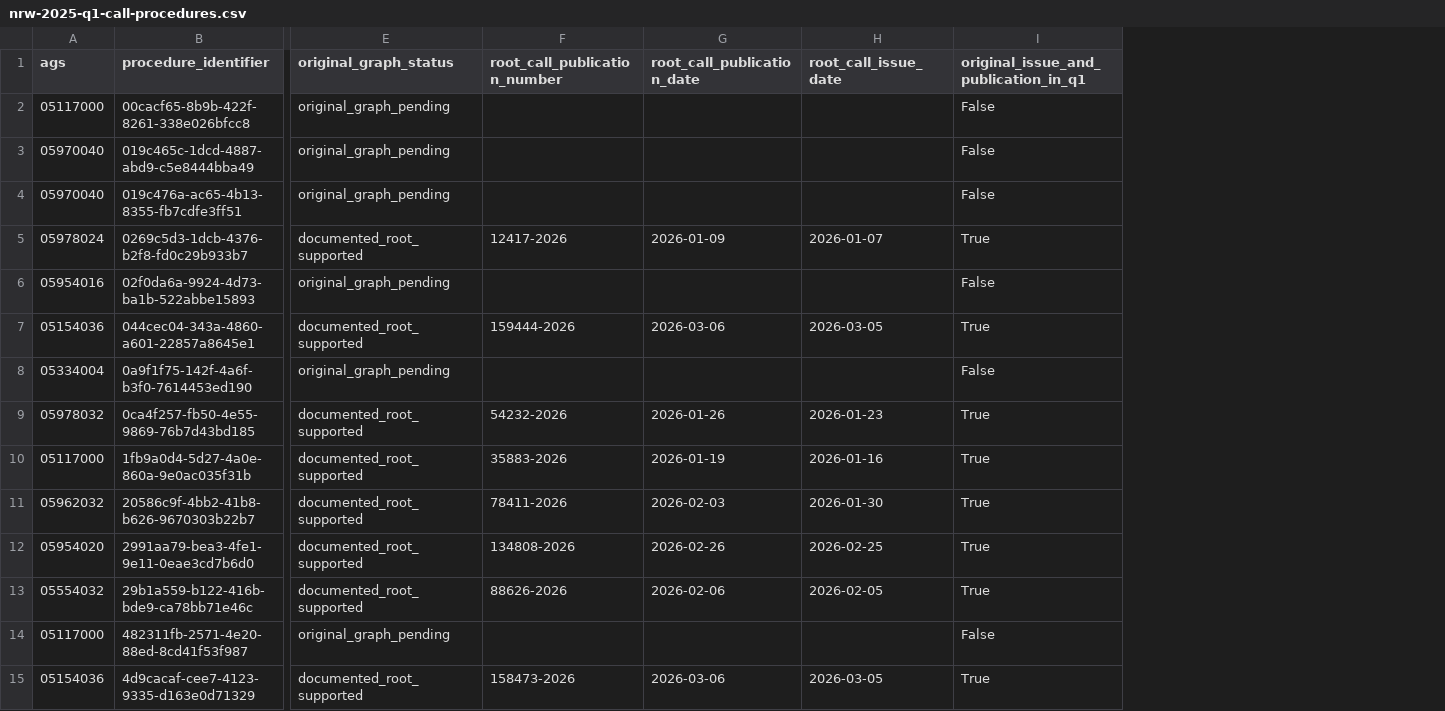
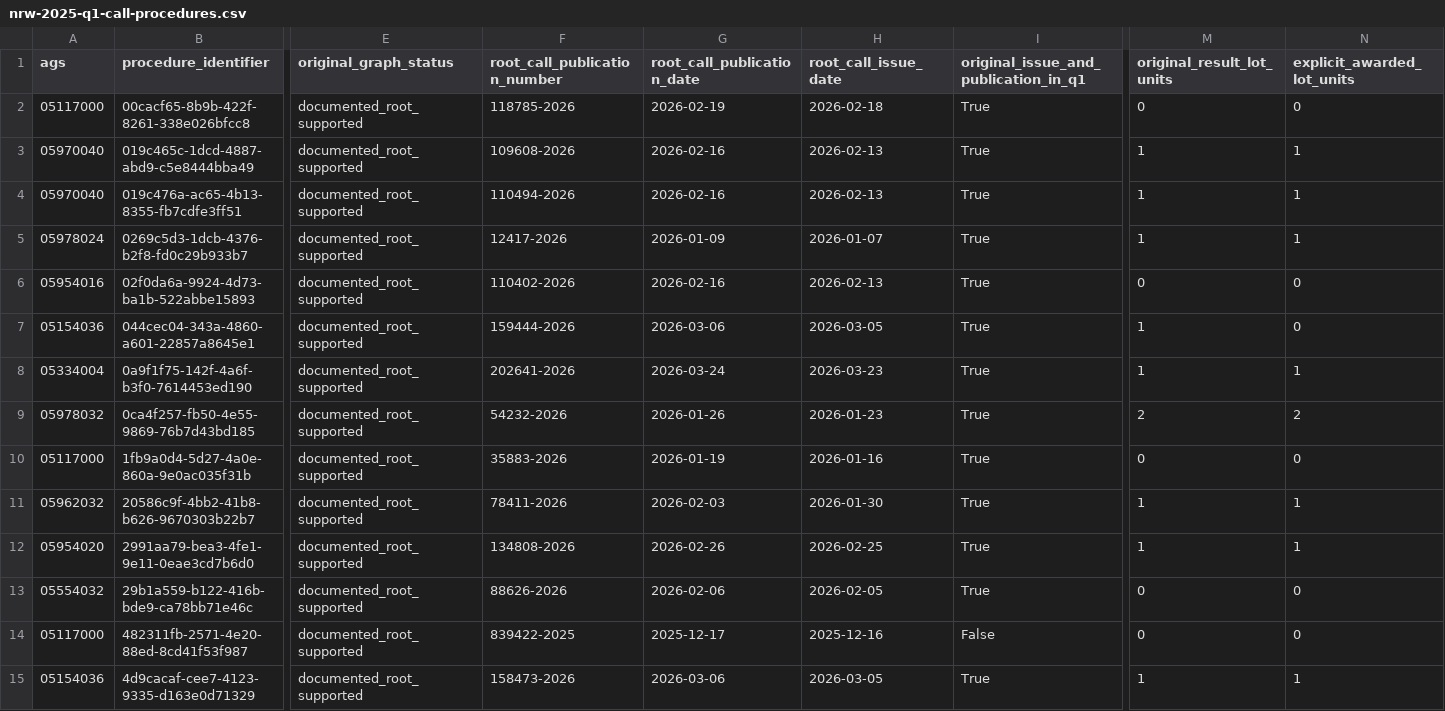
Before and after one commit to Tobias-Run/Mayor-sex-effect, a CSV file: docs/feasibility/nrw-2025-q1-call-procedures.csv, drawn as a sheet; only a part is shown, gaps mark what is left out; the diff covers the shown part only; the diff names each change by its address in the sheet, - before the commit and + after, or states it on an @@ line.

Commit message:
Complete NRW Q1 original competition graphs and preserve missing-result cases

```diff
--- a/docs/feasibility/nrw-2025-q1-call-procedures.csv
+++ b/docs/feasibility/nrw-2025-q1-call-procedures.csv
+column M (original_result_lot_units), rows 2-15: 0 | 1 | 1 | 1 | 0 | 1 | 1 | 2 | 0 | 1 | 1 | 0 | 0 | 1
+column N (explicit_awarded_lot_units), rows 2-15: 0 | 1 | 1 | 1 | 0 | 0 | 1 | 2 | 0 | 1 | 1 | 0 | 0 | 1
-E2:E4 (original_graph_status): original_graph_pending
+E2:E4 (original_graph_status): documented_root_supported
-F2 (root_call_publication_number): (empty)
+F2 (root_call_publication_number): 118785-2026
-G2 (root_call_publication_date): (empty)
+G2 (root_call_publication_date): 2026-02-19
-H2 (root_call_issue_date): (empty)
+H2 (root_call_issue_date): 2026-02-18
-I2:I4: False
+I2:I4: True
-F3 (root_call_publication_number): (empty)
+F3 (root_call_publication_number): 109608-2026
-G3:G4 (root_call_publication_date): (empty)
+G3:G4 (root_call_publication_date): 2026-02-16
-H3:H4 (root_call_issue_date): (empty)
+H3:H4 (root_call_issue_date): 2026-02-13
-F4 (root_call_publication_number): (empty)
+F4 (root_call_publication_number): 110494-2026
-E6 (original_graph_status): original_graph_pending
+E6 (original_graph_status): documented_root_supported
-F6 (root_call_publication_number): (empty)
+F6 (root_call_publication_number): 110402-2026
-G6 (root_call_publication_date): (empty)
+G6 (root_call_publication_date): 2026-02-16
-H6 (root_call_issue_date): (empty)
+H6 (root_call_issue_date): 2026-02-13
-I6: False
+I6: True
-E8 (original_graph_status): original_graph_pending
+E8 (original_graph_status): documented_root_supported
-F8 (root_call_publication_number): (empty)
+F8 (root_call_publication_number): 202641-2026
-G8 (root_call_publication_date): (empty)
+G8 (root_call_publication_date): 2026-03-24
-H8 (root_call_issue_date): (empty)
+H8 (root_call_issue_date): 2026-03-23
-I8: False
+I8: True
-E14 (original_graph_status): original_graph_pending
+E14 (original_graph_status): documented_root_supported
-F14 (root_call_publication_number): (empty)
+F14 (root_call_publication_number): 839422-2025
-G14 (root_call_publication_date): (empty)
+G14 (root_call_publication_date): 2025-12-17
-H14 (root_call_issue_date): (empty)
+H14 (root_call_issue_date): 2025-12-16
```
Also changed, not shown: 2 added columns and 60 edited cells elsewhere in this file, docs/feasibility/nrw-2025-q1-call-municipalities.csv, 9 other files.
